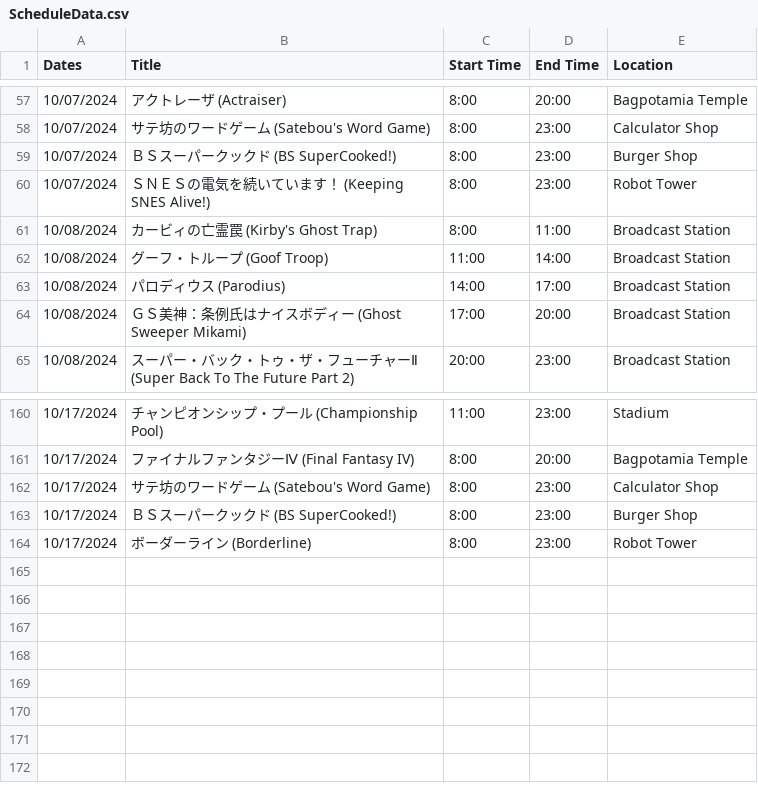
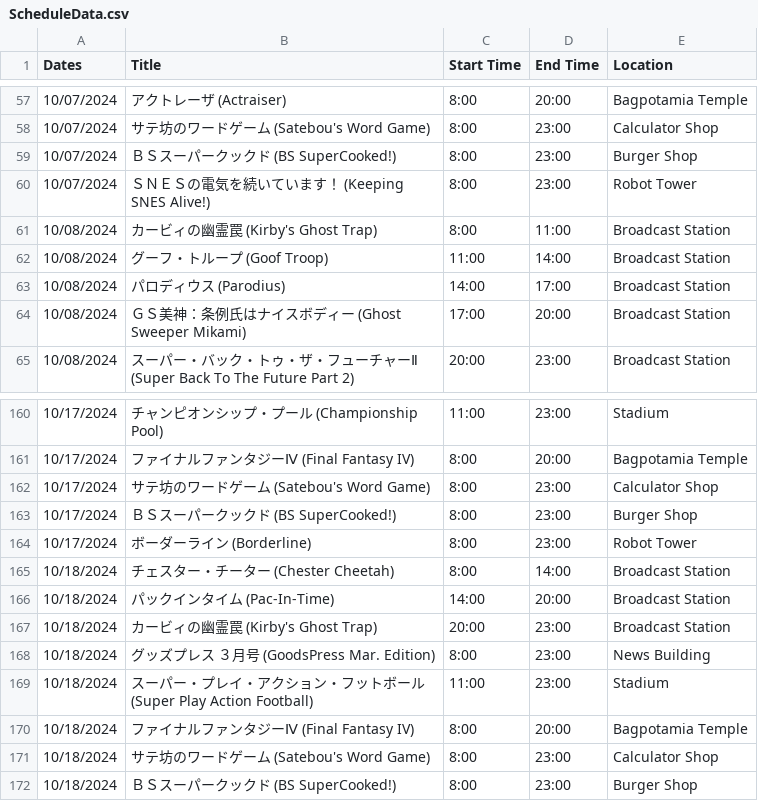
Before and after one commit to SatellaviewPlus/satellaviewplus.github.io, a CSV file: august/ScheduleData.csv, drawn as a sheet; only a part is shown, gaps mark what is left out.

Commit message:
Add files via upload

```diff
--- a/august/ScheduleData.csv
+++ b/august/ScheduleData.csv
@@ -60,3 +60,3 @@ Dates;Title;Start Time;End Time;Location
 10/07/2024;ＳＮＥＳの電気を続いています！ (Keeping SNES Alive!);8:00;23:00;Robot Tower
-10/08/2024;カービィの亡霊罠 (Kirby's Ghost Trap);8:00;11:00;Broadcast Station
+10/08/2024;カービィの幽霊罠 (Kirby's Ghost Trap);8:00;11:00;Broadcast Station
 10/08/2024;グーフ・トループ (Goof Troop);11:00;14:00;Broadcast Station
@@ -164 +164,9 @@ Dates;Title;Start Time;End Time;Location
 10/17/2024;ボーダーライン (Borderline);8:00;23:00;Robot Tower
+10/18/2024;チェスター・チーター (Chester Cheetah);8:00;14:00;Broadcast Station
+10/18/2024;パックインタイム (Pac-In-Time);14:00;20:00;Broadcast Station
+10/18/2024;カービィの幽霊罠 (Kirby's Ghost Trap);20:00;23:00;Broadcast Station
+10/18/2024;グッズプレス　３月号 (GoodsPress Mar. Edition);8:00;23:00;News Building
+10/18/2024;スーパー・プレイ・アクション・フットボール (Super Play Action Football);11:00;23:00;Stadium
+10/18/2024;ファイナルファンタジーⅣ (Final Fantasy IV);8:00;20:00;Bagpotamia Temple
+10/18/2024;サテ坊のワードゲーム (Satebou's Word Game);8:00;23:00;Calculator Shop
+10/18/2024;ＢＳスーパークックド (BS SuperCooked!);8:00;23:00;Burger Shop
```
